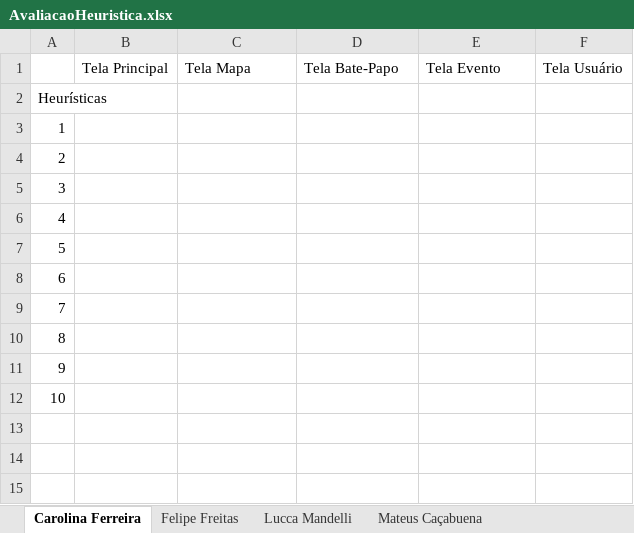
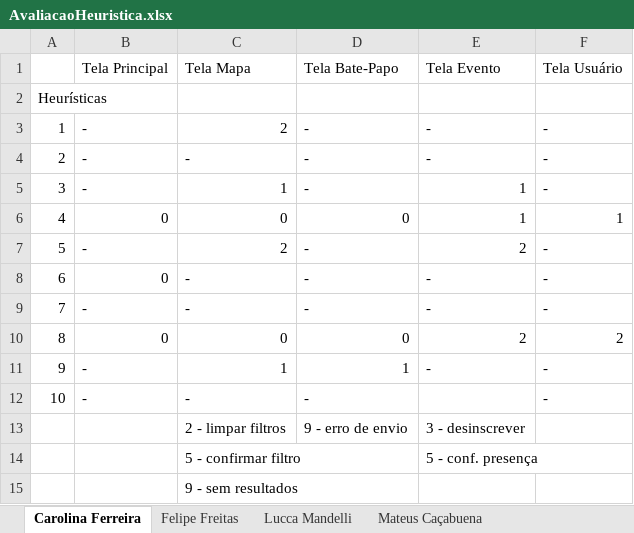
Before and after one commit to mateuscacabuenaPUCRS/ExperienciaDoUsuario, an Excel workbook: Trabalho3/Entrega2/AvaliacaoHeuristica.xlsx, sheet Carolina Ferreira, drawn as a sheet; values as stored, in another font and other column widths than the file's, no borders; the diff names each change by its address in the sheet, - before the commit and + after, or states it on an @@ line.

Commit message:
add: desenvolvimento avaliacao heuristicas

```diff
--- a/Trabalho3/Entrega2/AvaliacaoHeuristica.xlsx (sheet Carolina Ferreira)
+++ b/Trabalho3/Entrega2/AvaliacaoHeuristica.xlsx (sheet Carolina Ferreira)
-B3:B5: (empty)
+B3:B5: -
-C3: (empty)
+C3: 2
-D3:D5: (empty)
+D3:D5: -
-E3:E4: (empty)
+E3:E4: -
-F3:F5: (empty)
+F3:F5: -
-C4: (empty)
+C4: -
-C5: (empty)
+C5: 1
-E5:E6: (empty)
+E5:E6: 1
-B6: (empty)
+B6: 0
-C6: (empty)
+C6: 0
-D6: (empty)
+D6: 0
-F6: (empty)
+F6: 1
-B7: (empty)
+B7: -
-C7: (empty)
+C7: 2
-D7:D9: (empty)
+D7:D9: -
-E7: (empty)
+E7: 2
-F7:F9: (empty)
+F7:F9: -
-B8: (empty)
+B8: 0
-C8:C9: (empty)
+C8:C9: -
-E8:E9: (empty)
+E8:E9: -
-B9: (empty)
+B9: -
-B10: (empty)
+B10: 0
-C10: (empty)
+C10: 0
-D10: (empty)
+D10: 0
-E10: (empty)
+E10: 2
-F10: (empty)
+F10: 2
-B11:B12: (empty)
+B11:B12: -
-C11: (empty)
+C11: 1
-D11: (empty)
+D11: 1
-E11: (empty)
+E11: -
-F11:F12: (empty)
+F11:F12: -
-C12: (empty)
+C12: -
-D12: (empty)
+D12: -
+row 13:  |  | 2 - limpar filtros | 9 - erro de envio | 3 - desinscrever
+row 14:  |  | 5 - confirmar filtro |  | 5 - conf. presença
+row 15:  |  | 9 - sem resultados
```
